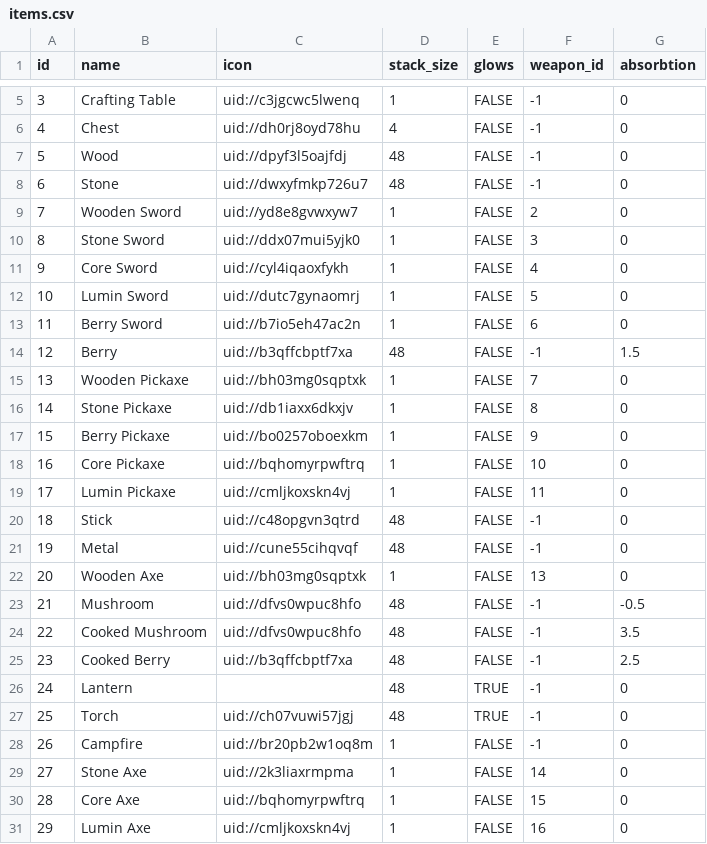
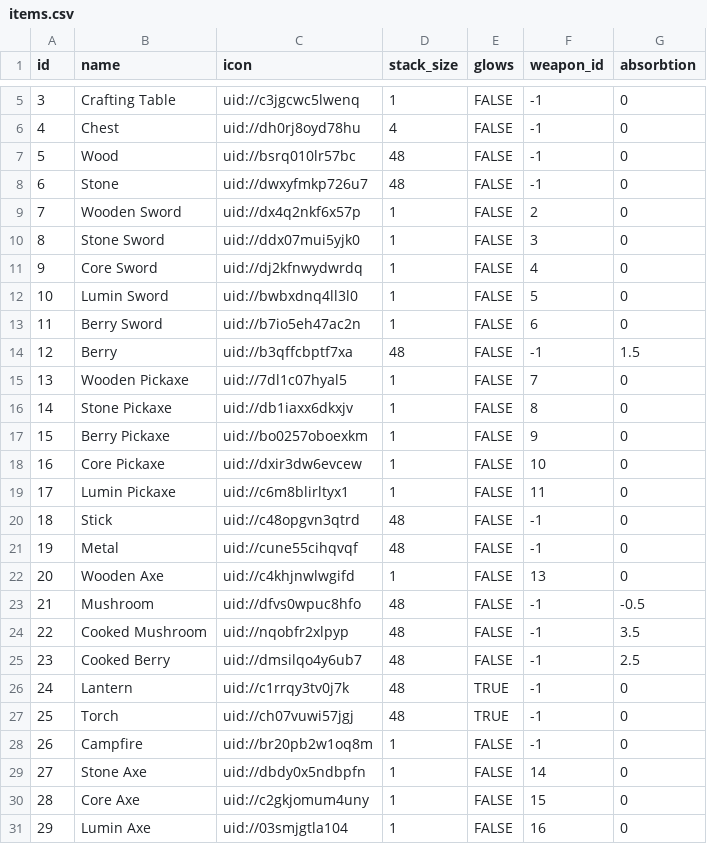
Before and after one commit to TimoRoggel/EverDark, a CSV file: data/items.csv, drawn as a sheet; only a part is shown, gaps mark what is left out.

Commit message:
items, attack sounds, switching items in inventory

```diff
--- a/data/items.csv
+++ b/data/items.csv
@@ -6,26 +6,26 @@
 "4","Chest","uid://dh0rj8oyd78hu","4","FALSE","-1","0"
-"5","Wood","uid://dpyf3l5oajfdj","48","FALSE","-1","0"
+"5","Wood","uid://bsrq010lr57bc","48","FALSE","-1","0"
 "6","Stone","uid://dwxyfmkp726u7","48","FALSE","-1","0"
-"7","Wooden Sword","uid://yd8e8gvwxyw7","1","FALSE","2","0"
+"7","Wooden Sword","uid://dx4q2nkf6x57p","1","FALSE","2","0"
 "8","Stone Sword","uid://ddx07mui5yjk0","1","FALSE","3","0"
-"9","Core Sword","uid://cyl4iqaoxfykh","1","FALSE","4","0"
-"10","Lumin Sword","uid://dutc7gynaomrj","1","FALSE","5","0"
+"9","Core Sword","uid://dj2kfnwydwrdq","1","FALSE","4","0"
+"10","Lumin Sword","uid://bwbxdnq4ll3l0","1","FALSE","5","0"
 "11","Berry Sword","uid://b7io5eh47ac2n","1","FALSE","6","0"
 "12","Berry","uid://b3qffcbptf7xa","48","FALSE","-1","1.5"
-"13","Wooden Pickaxe","uid://bh03mg0sqptxk","1","FALSE","7","0"
+"13","Wooden Pickaxe","uid://7dl1c07hyal5","1","FALSE","7","0"
 "14","Stone Pickaxe","uid://db1iaxx6dkxjv","1","FALSE","8","0"
 "15","Berry Pickaxe","uid://bo0257oboexkm","1","FALSE","9","0"
-"16","Core Pickaxe","uid://bqhomyrpwftrq","1","FALSE","10","0"
-"17","Lumin Pickaxe","uid://cmljkoxskn4vj","1","FALSE","11","0"
+"16","Core Pickaxe","uid://dxir3dw6evcew","1","FALSE","10","0"
+"17","Lumin Pickaxe","uid://c6m8blirltyx1","1","FALSE","11","0"
 "18","Stick","uid://c48opgvn3qtrd","48","FALSE","-1","0"
 "19","Metal","uid://cune55cihqvqf","48","FALSE","-1","0"
-"20","Wooden Axe","uid://bh03mg0sqptxk","1","FALSE","13","0"
+"20","Wooden Axe","uid://c4khjnwlwgifd","1","FALSE","13","0"
 "21","Mushroom","uid://dfvs0wpuc8hfo","48","FALSE","-1","-0.5"
-"22","Cooked Mushroom","uid://dfvs0wpuc8hfo","48","FALSE","-1","3.5"
-"23","Cooked Berry","uid://b3qffcbptf7xa","48","FALSE","-1","2.5"
-"24","Lantern","","48","TRUE","-1","0"
+"22","Cooked Mushroom","uid://nqobfr2xlpyp","48","FALSE","-1","3.5"
+"23","Cooked Berry","uid://dmsilqo4y6ub7","48","FALSE","-1","2.5"
+"24","Lantern","uid://c1rrqy3tv0j7k","48","TRUE","-1","0"
 "25","Torch","uid://ch07vuwi57jgj","48","TRUE","-1","0"
 "26","Campfire","uid://br20pb2w1oq8m","1","FALSE","-1","0"
-"27","Stone Axe","uid://2k3liaxrmpma","1","FALSE","14","0"
-"28","Core Axe","uid://bqhomyrpwftrq","1","FALSE","15","0"
-"29","Lumin Axe","uid://cmljkoxskn4vj","1","FALSE","16","0"
+"27","Stone Axe","uid://dbdy0x5ndbpfn","1","FALSE","14","0"
+"28","Core Axe","uid://c2gkjomum4uny","1","FALSE","15","0"
+"29","Lumin Axe","uid://03smjgtla104","1","FALSE","16","0"
```
Also changed, not shown: data/attacks.csv, 40 other files.
